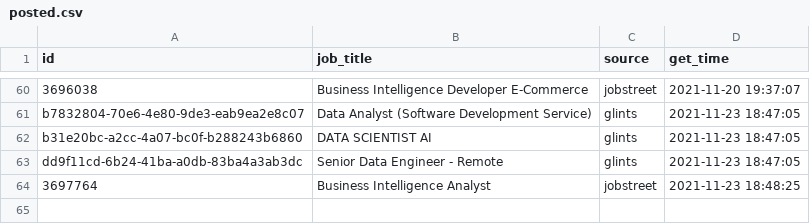
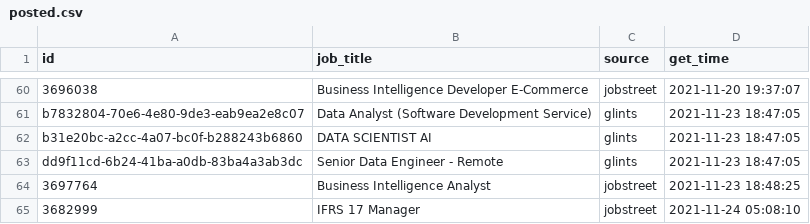
Before and after one commit to akherlan/jobvacancy, a CSV file: output/posted.csv, drawn as a sheet; only a part is shown, gaps mark what is left out.

```diff
--- a/output/posted.csv
+++ b/output/posted.csv
@@ -64 +64,2 @@
 "3697764","Business Intelligence Analyst","jobstreet",2021-11-23 18:48:25
+"3682999","IFRS 17 Manager","jobstreet",2021-11-24 05:08:10
```
Also changed, not shown: output/scraped.csv, 2 other files.
